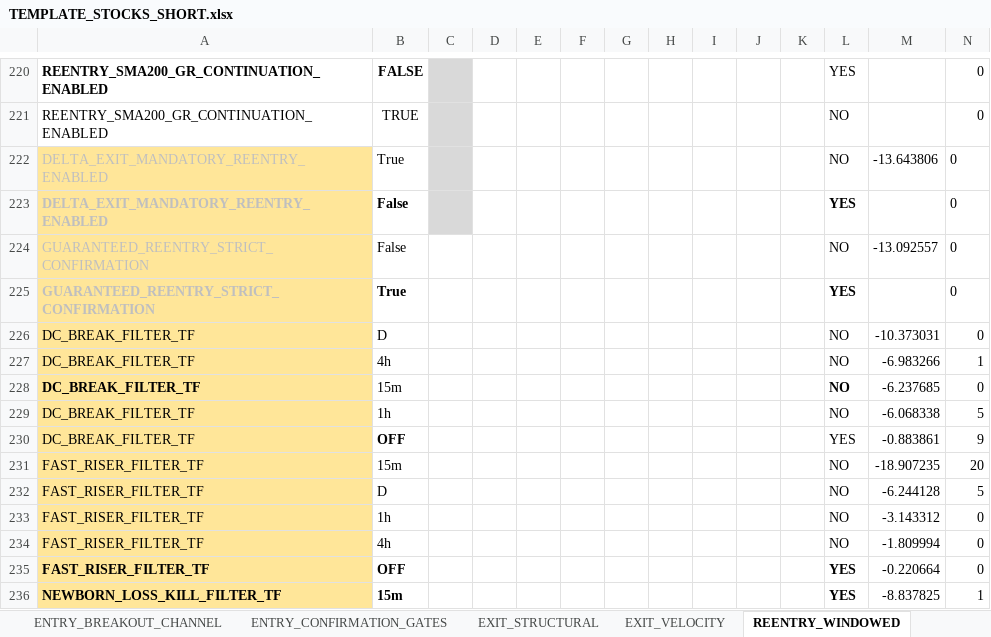
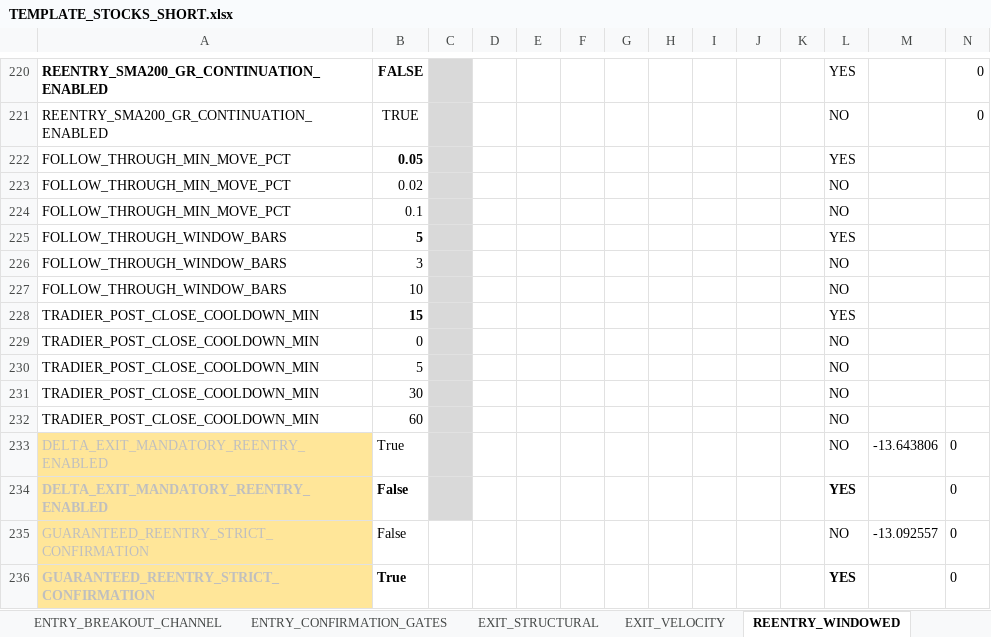
Before and after one commit to nielsvip/binance-sandbox, an Excel workbook: SPREADSHEETS/TEMPLATE_FINAL_NORM/TEMPLATE_STOCKS_SHORT.xlsx, sheet REENTRY_WINDOWED, drawn as a sheet; only a part is shown, gaps mark what is left out; the shorter side is filled out with more unchanged rows; values as stored, in another font and other column widths than the file's, no borders; rows hold the shown columns only; the diff names each change by its address in the sheet, - before the commit and + after, or states it on an @@ line.

```diff
--- a/SPREADSHEETS/TEMPLATE_FINAL_NORM/TEMPLATE_STOCKS_SHORT.xlsx (sheet REENTRY_WINDOWED)
+++ b/SPREADSHEETS/TEMPLATE_FINAL_NORM/TEMPLATE_STOCKS_SHORT.xlsx (sheet REENTRY_WINDOWED)
+row 222: FOLLOW_THROUGH_MIN_MOVE_PCT | 0.05 |  |  |  |  |  |  |  |  |  | YES
+row 223: FOLLOW_THROUGH_MIN_MOVE_PCT | 0.02 |  |  |  |  |  |  |  |  |  | NO
+row 224: FOLLOW_THROUGH_MIN_MOVE_PCT | 0.1 |  |  |  |  |  |  |  |  |  | NO
+row 225: FOLLOW_THROUGH_WINDOW_BARS | 5 |  |  |  |  |  |  |  |  |  | YES
+row 226: FOLLOW_THROUGH_WINDOW_BARS | 3 |  |  |  |  |  |  |  |  |  | NO
+row 227: FOLLOW_THROUGH_WINDOW_BARS | 10 |  |  |  |  |  |  |  |  |  | NO
+row 228: TRADIER_POST_CLOSE_COOLDOWN_MIN | 15 |  |  |  |  |  |  |  |  |  | YES
+row 229: TRADIER_POST_CLOSE_COOLDOWN_MIN | 0 |  |  |  |  |  |  |  |  |  | NO
+row 230: TRADIER_POST_CLOSE_COOLDOWN_MIN | 5 |  |  |  |  |  |  |  |  |  | NO
+row 231: TRADIER_POST_CLOSE_COOLDOWN_MIN | 30 |  |  |  |  |  |  |  |  |  | NO
+row 232: TRADIER_POST_CLOSE_COOLDOWN_MIN | 60 |  |  |  |  |  |  |  |  |  | NO
```
Also changed, not shown: sheet EXIT_STRUCTURAL, sheet GLOBAL_RISK_GATES, sheet ENTRY_REVERSAL_BOUNCE, sheet REENTRY_ADAPTIVE, sheet EXIT_VELOCITY, 53 other files.
